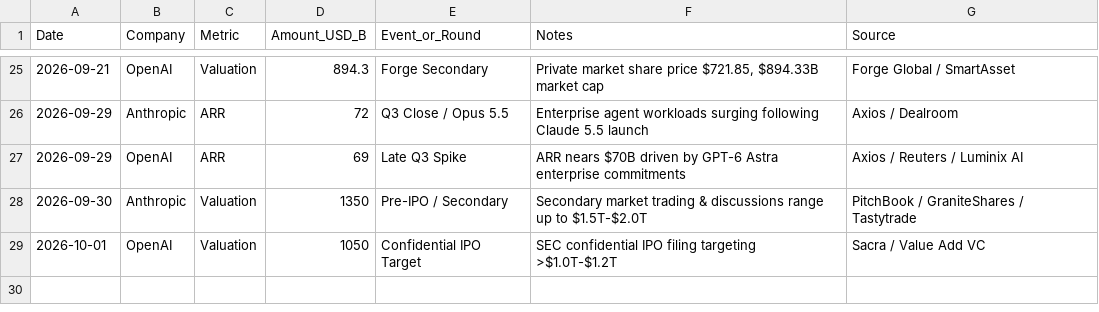
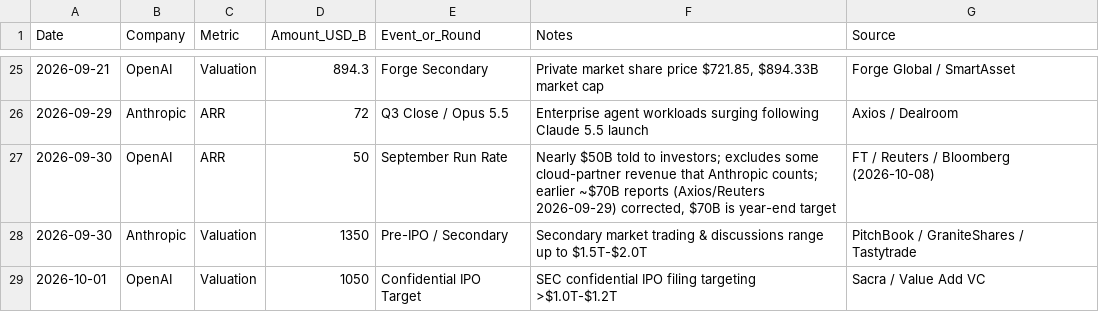
Before and after one commit to chrisptang/anthropic-ipo-story, a TSV file: pptx/anthropic_ipo_story_v5_claude/arr_valuation_user_supplied.tsv, drawn as a sheet; only a part is shown, gaps mark what is left out.

Commit message:
feat(deck): 新增 AnthropicStyle 版演示文稿并修正 OpenAI 9 月 ARR
- 新增 build_anthropic.cjs 构建脚本与 anthropic 风格图片资源，生成同名 pptx/pdf 成品

- OpenAI 2026-09 ARR 由 $69B 修正为 $50B（FT/Reuters/Bloomberg 2026-10-08 口径），同步更新注释、图表标注与脚注

- compat.py 支持命令行参数指定待检查 pptx 路径

```diff
--- a/pptx/anthropic_ipo_story_v5_claude/arr_valuation_user_supplied.tsv
+++ b/pptx/anthropic_ipo_story_v5_claude/arr_valuation_user_supplied.tsv
@@ -26,3 +26,3 @@ Date	Company	Metric	Amount_USD_B	Event_or_Round	Notes	Source
 2026-09-29	Anthropic	ARR	72	Q3 Close / Opus 5.5	Enterprise agent workloads surging following Claude 5.5 launch	Axios / Dealroom
-2026-09-29	OpenAI	ARR	69	Late Q3 Spike	ARR nears $70B driven by GPT-6 Astra enterprise commitments	Axios / Reuters / Luminix AI
+2026-09-30	OpenAI	ARR	50	September Run Rate	Nearly $50B told to investors; excludes some cloud-partner revenue that Anthropic counts; earlier ~$70B reports (Axios/Reuters 2026-09-29) corrected, $70B is year-end target	FT / Reuters / Bloomberg (2026-10-08)
 2026-09-30	Anthropic	Valuation	1350	Pre-IPO / Secondary	Secondary market trading & discussions range up to $1.5T-$2.0T	PitchBook / GraniteShares / Tastytrade
```
Also changed, not shown: 9 other files.
